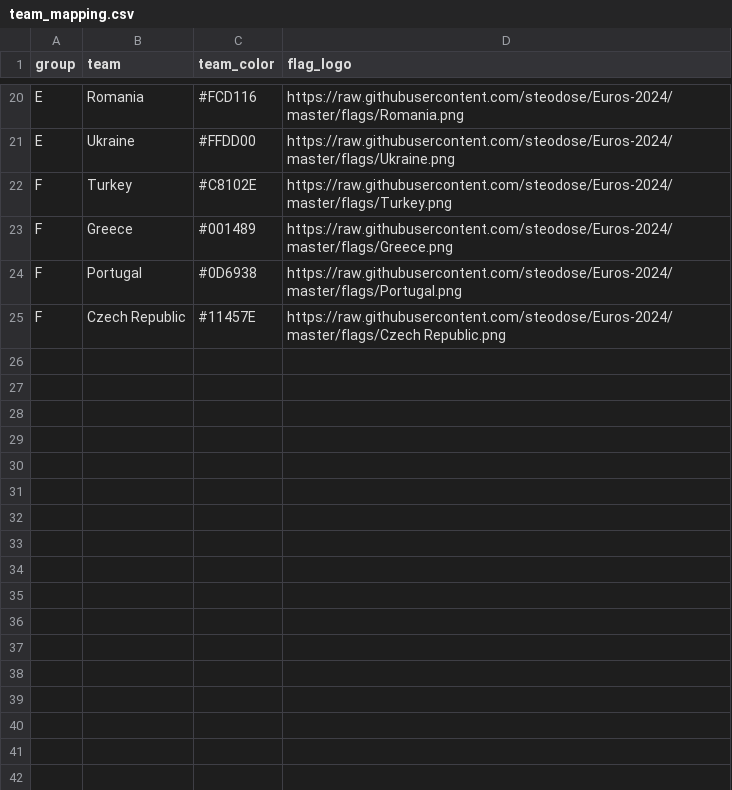
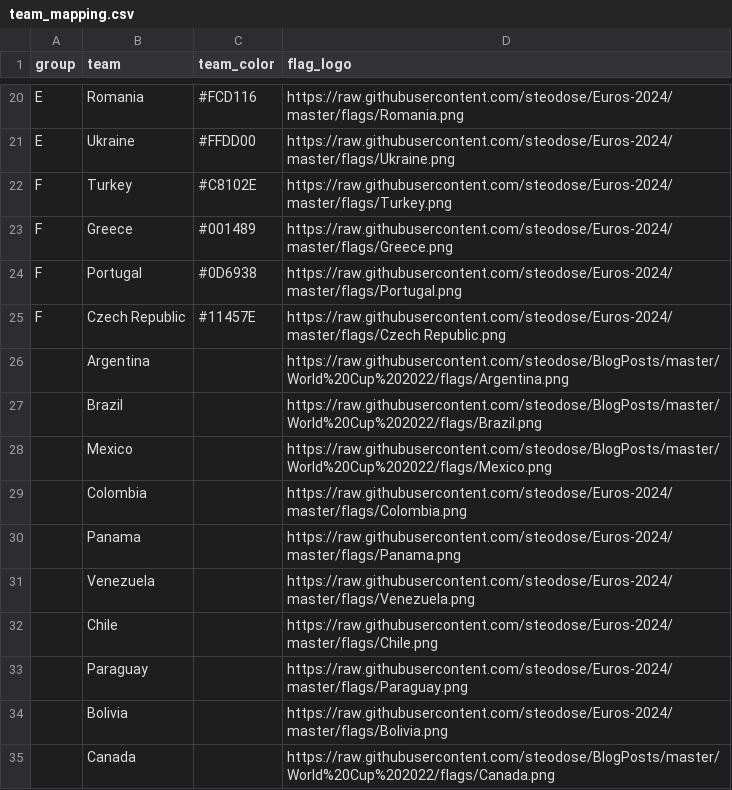
Before and after one commit to steodose/Euros-2024, a CSV file: team_mapping.csv, drawn as a sheet; only a part is shown, gaps mark what is left out.

Commit message:
Updating team mappings for Copa

```diff
--- a/team_mapping.csv
+++ b/team_mapping.csv
@@ -25 +25,11 @@ F,Portugal,#0D6938,https://raw.githubusercontent.com/steodose/Euros-2024/master/
 F,Czech Republic,#11457E,https://raw.githubusercontent.com/steodose/Euros-2024/master/flags/Czech Republic.png
+,Argentina,,https://raw.githubusercontent.com/steodose/BlogPosts/master/World%20Cup%202022/flags/Argentina.png
+,Brazil,,https://raw.githubusercontent.com/steodose/BlogPosts/master/World%20Cup%202022/flags/Brazil.png
+,Mexico,,https://raw.githubusercontent.com/steodose/BlogPosts/master/World%20Cup%202022/flags/Mexico.png
+,Colombia,,https://raw.githubusercontent.com/steodose/Euros-2024/master/flags/Colombia.png
+,Panama,,https://raw.githubusercontent.com/steodose/Euros-2024/master/flags/Panama.png
+,Venezuela,,https://raw.githubusercontent.com/steodose/Euros-2024/master/flags/Venezuela.png
+,Chile,,https://raw.githubusercontent.com/steodose/Euros-2024/master/flags/Chile.png
+,Paraguay,,https://raw.githubusercontent.com/steodose/Euros-2024/master/flags/Paraguay.png
+,Bolivia,,https://raw.githubusercontent.com/steodose/Euros-2024/master/flags/Bolivia.png
+,Canada,,https://raw.githubusercontent.com/steodose/BlogPosts/master/World%20Cup%202022/flags/Canada.png
```
Also changed, not shown: 1 other file.
